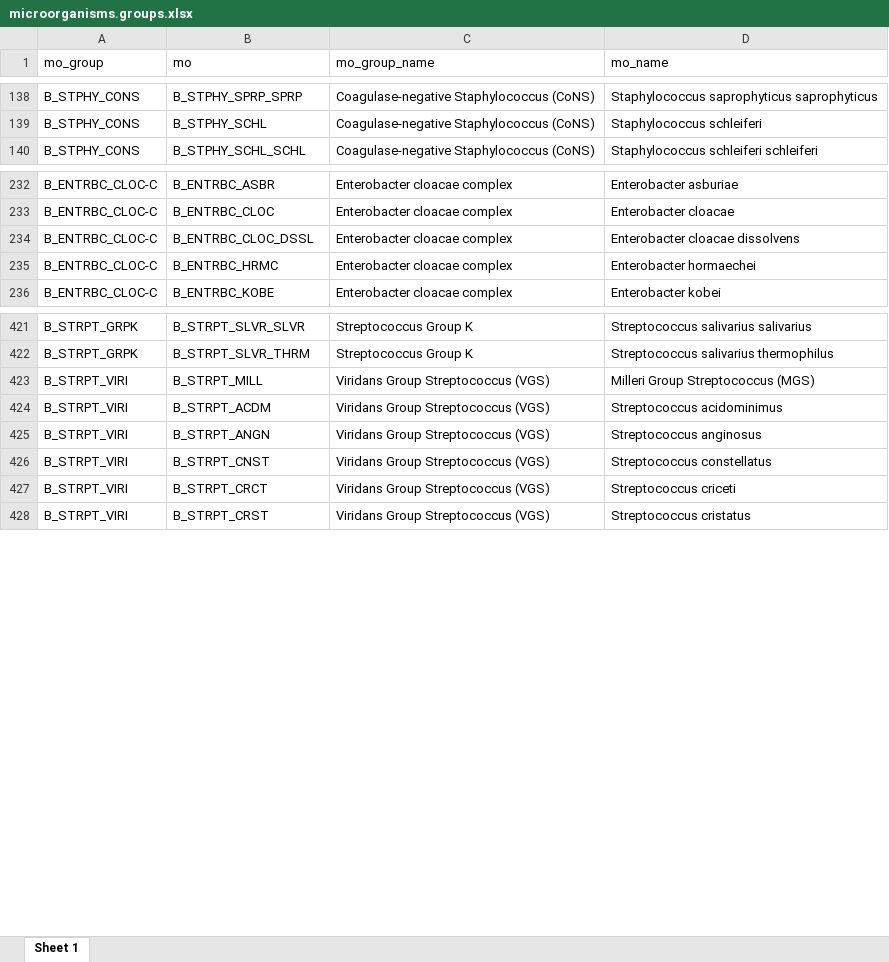
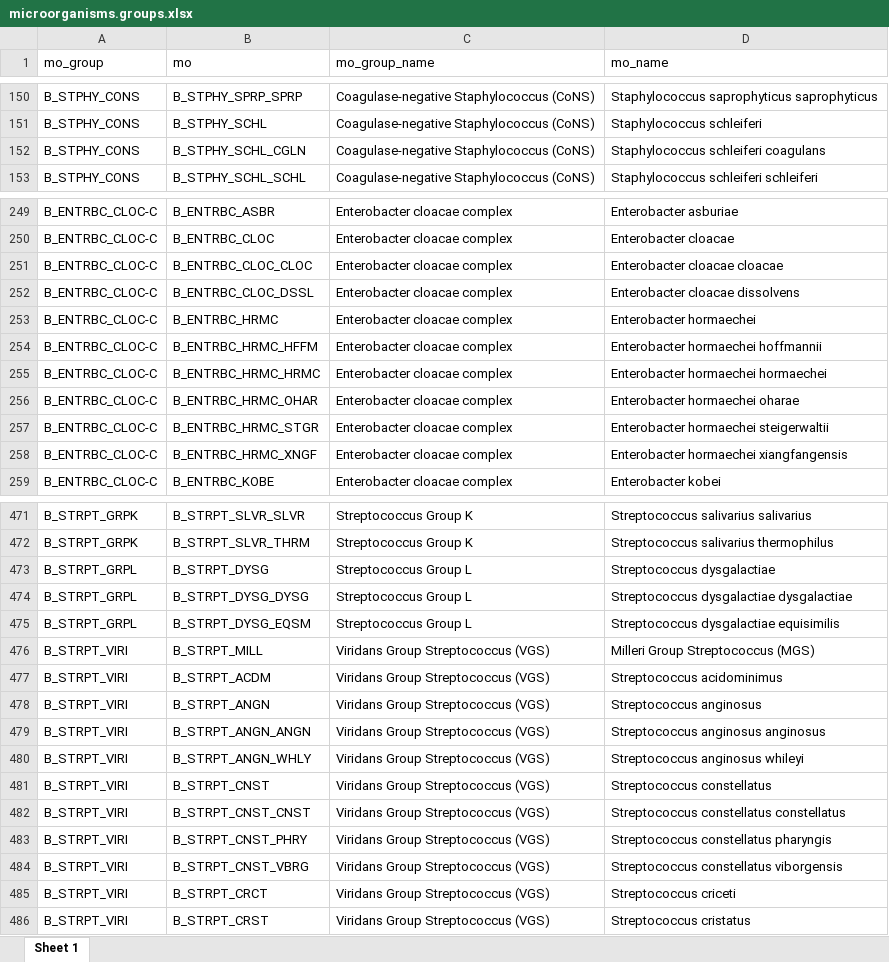
Before and after one commit to msberends/AMR, an Excel workbook: data-raw/microorganisms.groups.xlsx, sheet Sheet 1, drawn as a sheet; only a part is shown, gaps mark what is left out; values as stored, in another font and other column widths than the file's, no borders; the diff covers the shown part only; the diff names each change by its address in the sheet, - before the commit and + after, or states it on an @@ line.

Commit message:
MO group fixes

```diff
--- a/data-raw/microorganisms.groups.xlsx (sheet Sheet 1)
+++ b/data-raw/microorganisms.groups.xlsx (sheet Sheet 1)
+row 152: B_STPHY_CONS | B_STPHY_SCHL_CGLN | Coagulase-negative Staphylococcus (CoNS) | Staphylococcus schleiferi coagulans
+row 251: B_ENTRBC_CLOC-C | B_ENTRBC_CLOC_CLOC | Enterobacter cloacae complex | Enterobacter cloacae cloacae
+row 254: B_ENTRBC_CLOC-C | B_ENTRBC_HRMC_HFFM | Enterobacter cloacae complex | Enterobacter hormaechei hoffmannii
+row 255: B_ENTRBC_CLOC-C | B_ENTRBC_HRMC_HRMC | Enterobacter cloacae complex | Enterobacter hormaechei hormaechei
+row 256: B_ENTRBC_CLOC-C | B_ENTRBC_HRMC_OHAR | Enterobacter cloacae complex | Enterobacter hormaechei oharae
+row 257: B_ENTRBC_CLOC-C | B_ENTRBC_HRMC_STGR | Enterobacter cloacae complex | Enterobacter hormaechei steigerwaltii
+row 258: B_ENTRBC_CLOC-C | B_ENTRBC_HRMC_XNGF | Enterobacter cloacae complex | Enterobacter hormaechei xiangfangensis
+row 473: B_STRPT_GRPL | B_STRPT_DYSG | Streptococcus Group L | Streptococcus dysgalactiae
+row 474: B_STRPT_GRPL | B_STRPT_DYSG_DYSG | Streptococcus Group L | Streptococcus dysgalactiae dysgalactiae
+row 475: B_STRPT_GRPL | B_STRPT_DYSG_EQSM | Streptococcus Group L | Streptococcus dysgalactiae equisimilis
+row 479: B_STRPT_VIRI | B_STRPT_ANGN_ANGN | Viridans Group Streptococcus (VGS) | Streptococcus anginosus anginosus
+row 480: B_STRPT_VIRI | B_STRPT_ANGN_WHLY | Viridans Group Streptococcus (VGS) | Streptococcus anginosus whileyi
+row 482: B_STRPT_VIRI | B_STRPT_CNST_CNST | Viridans Group Streptococcus (VGS) | Streptococcus constellatus constellatus
+row 483: B_STRPT_VIRI | B_STRPT_CNST_PHRY | Viridans Group Streptococcus (VGS) | Streptococcus constellatus pharyngis
+row 484: B_STRPT_VIRI | B_STRPT_CNST_VBRG | Viridans Group Streptococcus (VGS) | Streptococcus constellatus viborgensis
```
Also changed, not shown: 48 added rows elsewhere in this sheet, 27 other files.
